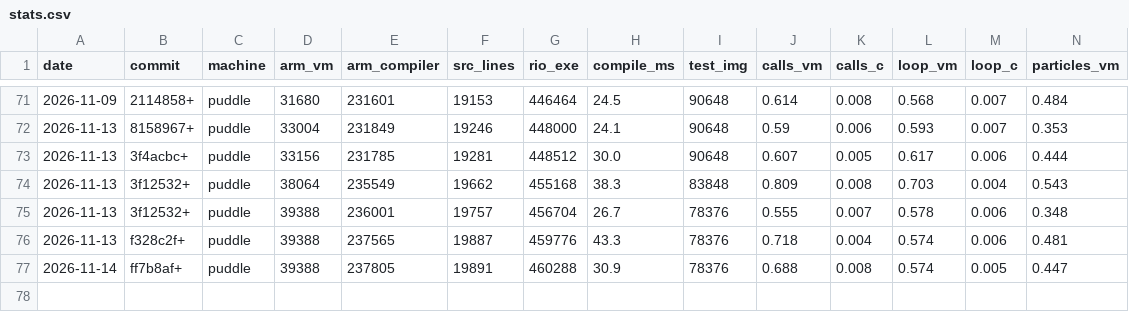
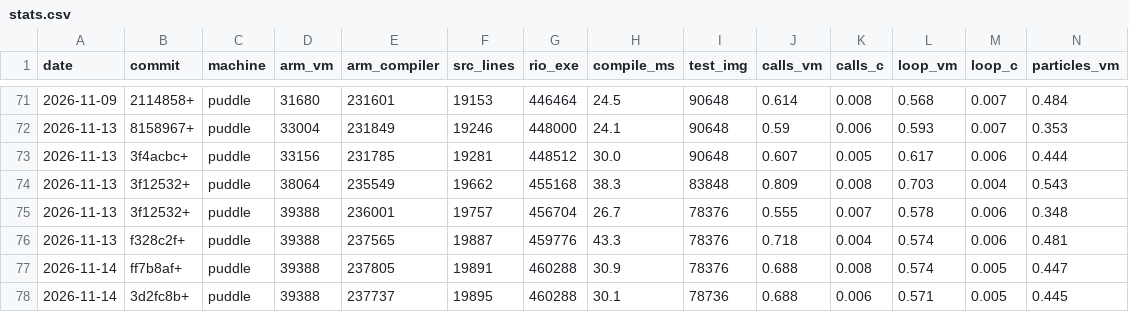
Before and after one commit to contextfreeinfo/rio, a CSV file: bench/stats.csv, drawn as a sheet; only a part is shown, gaps mark what is left out; rows hold the shown columns only; the diff names each change by its address in the sheet, - before the commit and + after, or states it on an @@ line.

```diff
--- a/bench/stats.csv
+++ b/bench/stats.csv
+row 78: 2026-11-14 | 3d2fc8b+ | puddle | 39388 | 237737 | 19895 | 460288 | 30.1 | 78736 | 0.688 | 0.006 | 0.571 | 0.005 | 0.445
```
Also changed, not shown: 5 other files.
